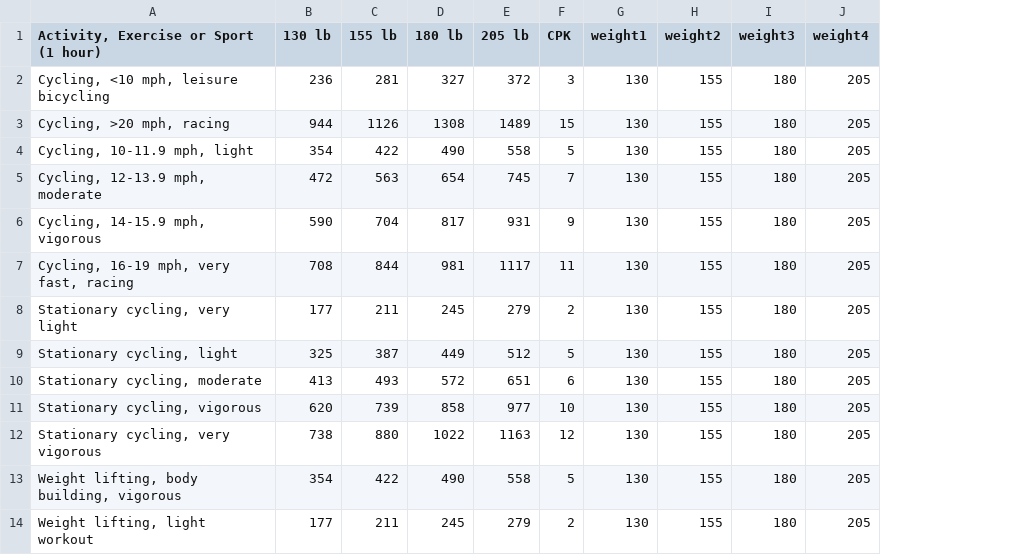
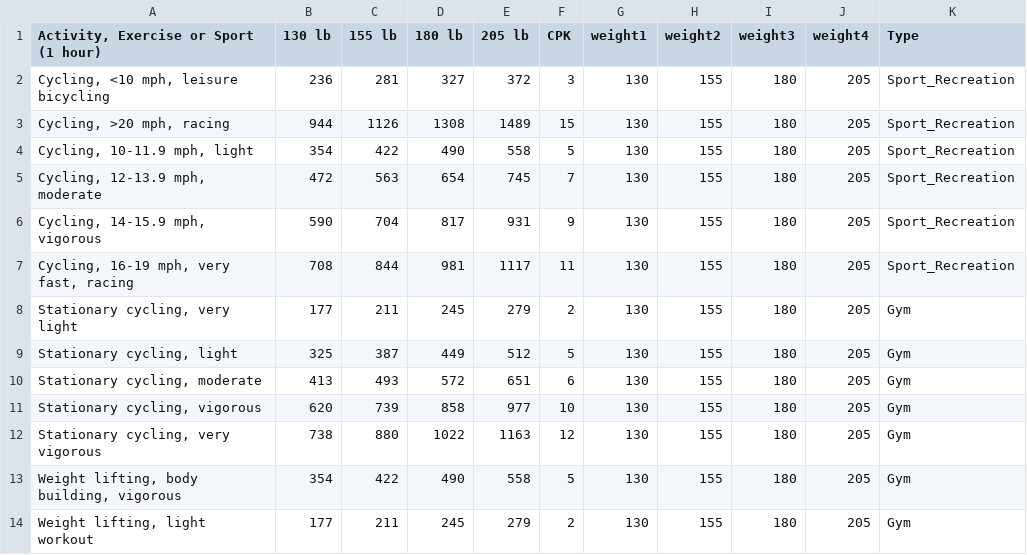
Before and after one commit to Bhavik-20/FitNoQuit-WebApp, a CSV file: FNQ/accounts/wo_data.csv, drawn as a sheet; only a part is shown; the diff names each change by its address in the sheet, - before the commit and + after, or states it on an @@ line.

Commit message:
workout dataset

```diff
--- a/FNQ/accounts/wo_data.csv
+++ b/FNQ/accounts/wo_data.csv
+column K (Type), rows 2-14: Sport_Recreation | Sport_Recreation | Sport_Recreation | Sport_Recreation | Sport_Recreation | Sport_Recreation | Gym | Gym | Gym | Gym | Gym | Gym | Gym
```
Also changed, not shown: 1 other file.
